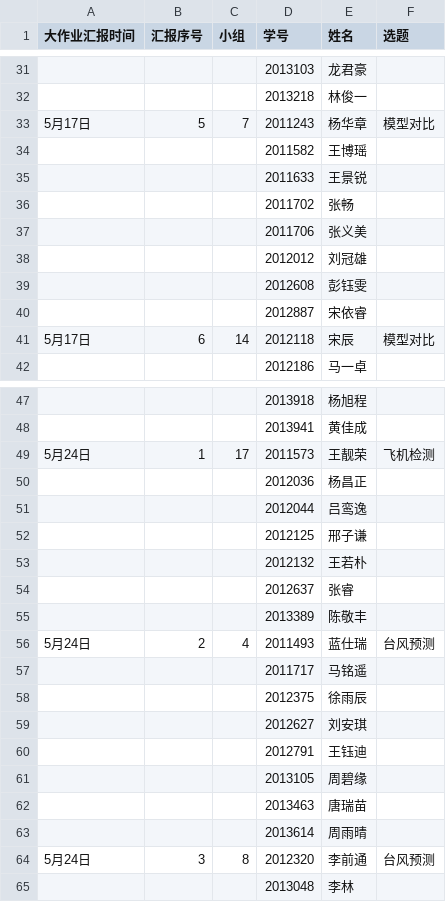
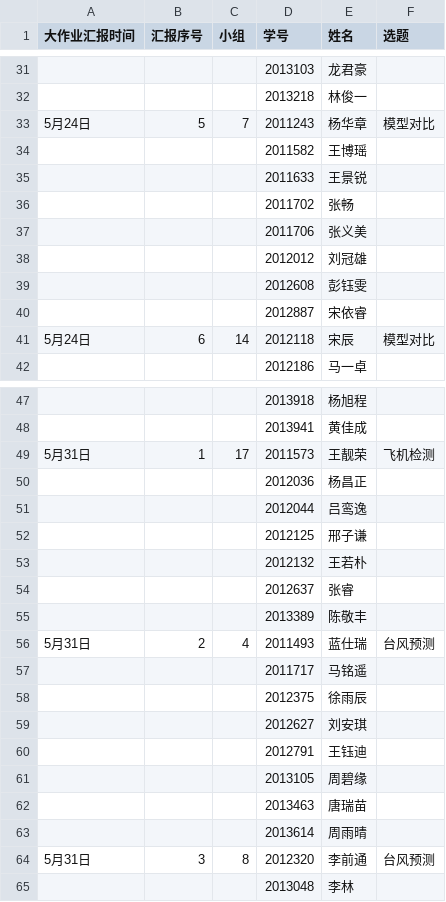
Before and after one commit to mercier111/Data_mining_2023, a CSV file: 大作业顺序.csv, drawn as a sheet; only a part is shown, gaps mark what is left out; the diff covers the shown part only.

```diff
--- a/大作业顺序.csv
+++ b/大作业顺序.csv
@@ -32,3 +32,3 @@
 ,,,2013218,林俊一,
-5月17日,5,7,2011243,杨华章,模型对比
+5月24日,5,7,2011243,杨华章,模型对比
 ,,,2011582,王博瑶,
@@ -40,3 +40,3 @@
 ,,,2012887,宋依睿,
-5月17日,6,14,2012118,宋辰,模型对比
+5月24日,6,14,2012118,宋辰,模型对比
 ,,,2012186,马一卓,
@@ -48,3 +48,3 @@
 ,,,2013941,黄佳成,
-5月24日,1,17,2011573,王靓荣,飞机检测
+5月31日,1,17,2011573,王靓荣,飞机检测
 ,,,2012036,杨昌正,
@@ -55,3 +55,3 @@
 ,,,2013389,陈敬丰,
-5月24日,2,4,2011493,蓝仕瑞,台风预测
+5月31日,2,4,2011493,蓝仕瑞,台风预测
 ,,,2011717,马铭遥,
@@ -63,3 +63,3 @@
 ,,,2013614,周雨晴,
-5月24日,3,8,2012320,李前通,台风预测
+5月31日,3,8,2012320,李前通,台风预测
 ,,,2013048,李林,
```
Also changed, not shown: 13 edited cells elsewhere in this file.
